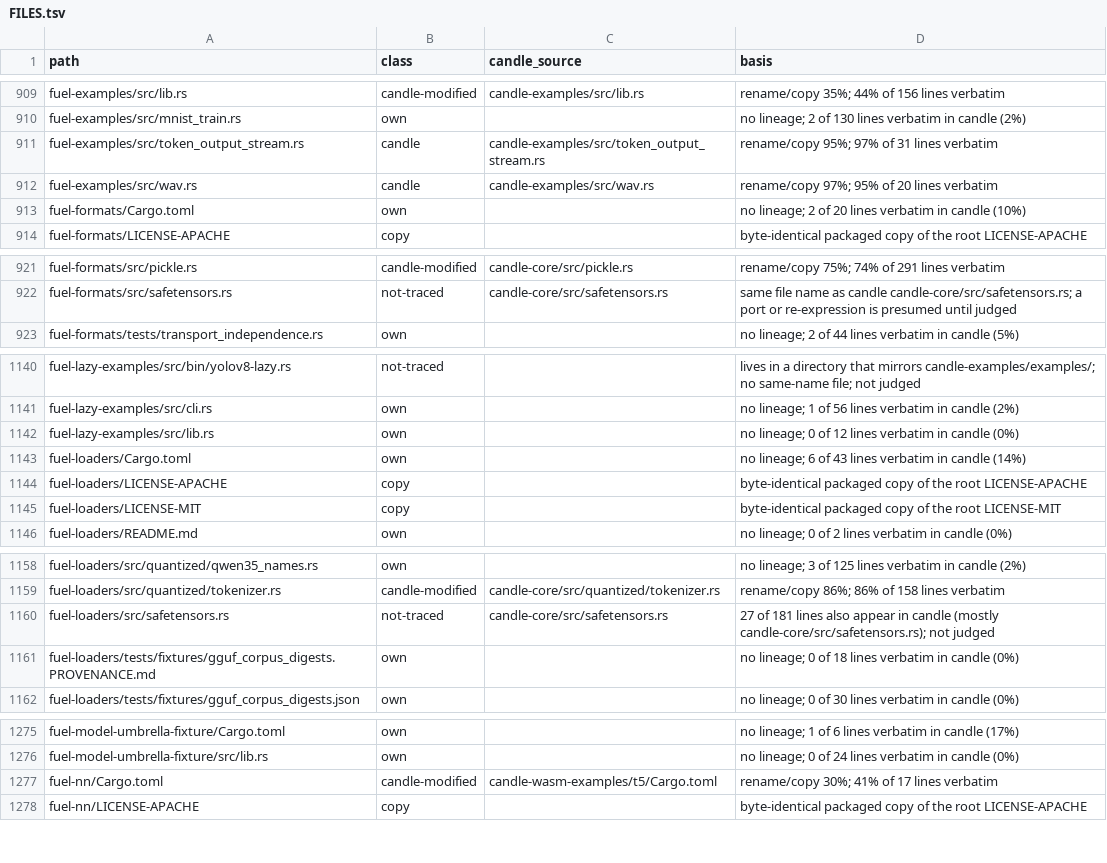
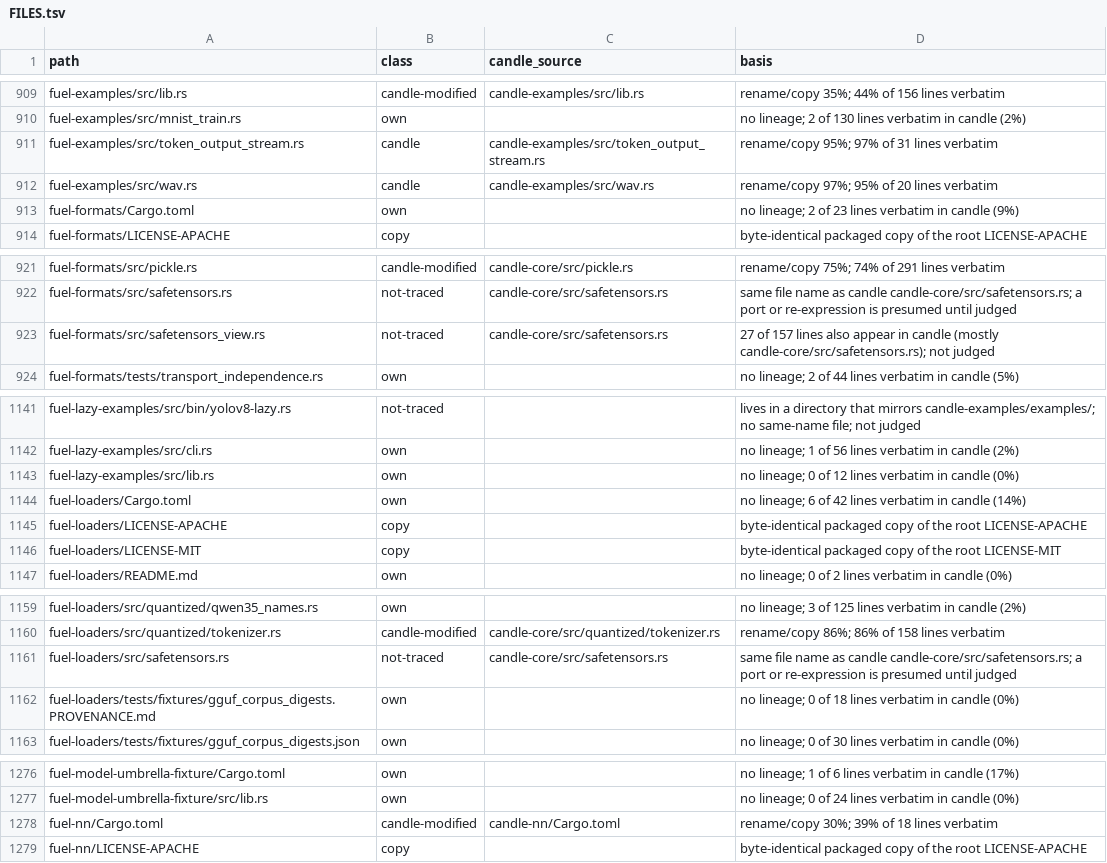
Before and after one commit to ThinkersJournal/fuel, a TSV file: docs/provenance/FILES.tsv, drawn as a sheet; only a part is shown, gaps mark what is left out; the diff covers the shown part only.

```diff
--- a/docs/provenance/FILES.tsv
+++ b/docs/provenance/FILES.tsv
@@ -912,3 +912,3 @@ fuel-examples/src/token_output_stream.rs	candle	candle-examples/src/token_output
 fuel-examples/src/wav.rs	candle	candle-examples/src/wav.rs	rename/copy 97%; 95% of 20 lines verbatim
-fuel-formats/Cargo.toml	own		no lineage; 2 of 20 lines verbatim in candle (10%)
+fuel-formats/Cargo.toml	own		no lineage; 2 of 23 lines verbatim in candle (9%)
 fuel-formats/LICENSE-APACHE	copy		byte-identical packaged copy of the root LICENSE-APACHE
@@ -922,2 +922,3 @@ fuel-formats/src/pickle.rs	candle-modified	candle-core/src/pickle.rs	rename/copy
 fuel-formats/src/safetensors.rs	not-traced	candle-core/src/safetensors.rs	same file name as candle candle-core/src/safetensors.rs; a port or re-expression is presumed until judged
+fuel-formats/src/safetensors_view.rs	not-traced	candle-core/src/safetensors.rs	27 of 157 lines also appear in candle (mostly candle-core/src/safetensors.rs); not judged
 fuel-formats/tests/transport_independence.rs	own		no lineage; 2 of 44 lines verbatim in candle (5%)
@@ -1142,3 +1143,3 @@ fuel-lazy-examples/src/cli.rs	own		no lineage; 1 of 56 lines verbatim in candle
 fuel-lazy-examples/src/lib.rs	own		no lineage; 0 of 12 lines verbatim in candle (0%)
-fuel-loaders/Cargo.toml	own		no lineage; 6 of 43 lines verbatim in candle (14%)
+fuel-loaders/Cargo.toml	own		no lineage; 6 of 42 lines verbatim in candle (14%)
 fuel-loaders/LICENSE-APACHE	copy		byte-identical packaged copy of the root LICENSE-APACHE
@@ -1159,3 +1160,3 @@ fuel-loaders/src/quantized/qwen35_names.rs	own		no lineage; 3 of 125 lines verba
 fuel-loaders/src/quantized/tokenizer.rs	candle-modified	candle-core/src/quantized/tokenizer.rs	rename/copy 86%; 86% of 158 lines verbatim
-fuel-loaders/src/safetensors.rs	not-traced	candle-core/src/safetensors.rs	27 of 181 lines also appear in candle (mostly candle-core/src/safetensors.rs); not judged
+fuel-loaders/src/safetensors.rs	not-traced	candle-core/src/safetensors.rs	same file name as candle candle-core/src/safetensors.rs; a port or re-expression is presumed until judged
 fuel-loaders/tests/fixtures/gguf_corpus_digests.PROVENANCE.md	own		no lineage; 0 of 18 lines verbatim in candle (0%)
@@ -1276,3 +1277,3 @@ fuel-model-umbrella-fixture/Cargo.toml	own		no lineage; 1 of 6 lines verbatim in
 fuel-model-umbrella-fixture/src/lib.rs	own		no lineage; 0 of 24 lines verbatim in candle (0%)
-fuel-nn/Cargo.toml	candle-modified	candle-wasm-examples/t5/Cargo.toml	rename/copy 30%; 41% of 17 lines verbatim
+fuel-nn/Cargo.toml	candle-modified	candle-nn/Cargo.toml	rename/copy 30%; 39% of 18 lines verbatim
 fuel-nn/LICENSE-APACHE	copy		byte-identical packaged copy of the root LICENSE-APACHE
```
Also changed, not shown: 3 edited cells elsewhere in this file, 5 other files.
